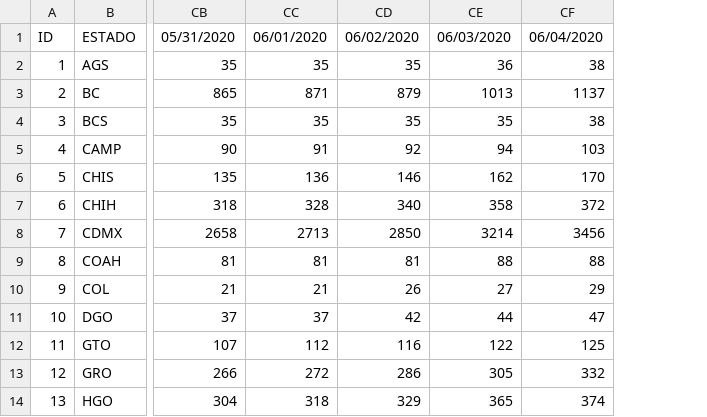
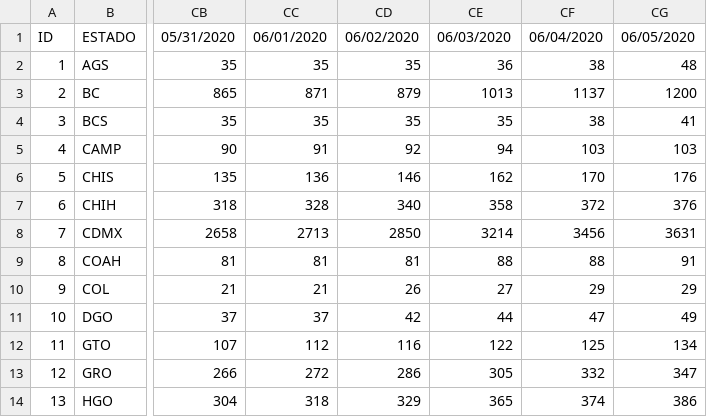
Before and after one commit to Mexicovid-19/mexicovid-19.app, a CSV file: api/data/home/decesos.csv, drawn as a sheet; only a part is shown, gaps mark what is left out; the diff names each change by its address in the sheet, - before the commit and + after, or states it on an @@ line.

```diff
--- a/api/data/home/decesos.csv
+++ b/api/data/home/decesos.csv
+column CG, rows 1-14: 06/05/2020 | 48 | 1200 | 41 | 103 | 176 | 376 | 3631 | 91 | 29 | 49 | 134 | 347 | 386
```
Also changed, not shown: api/data/home/positivos.csv, api/data/region/edos_date.csv, 1 other file.
